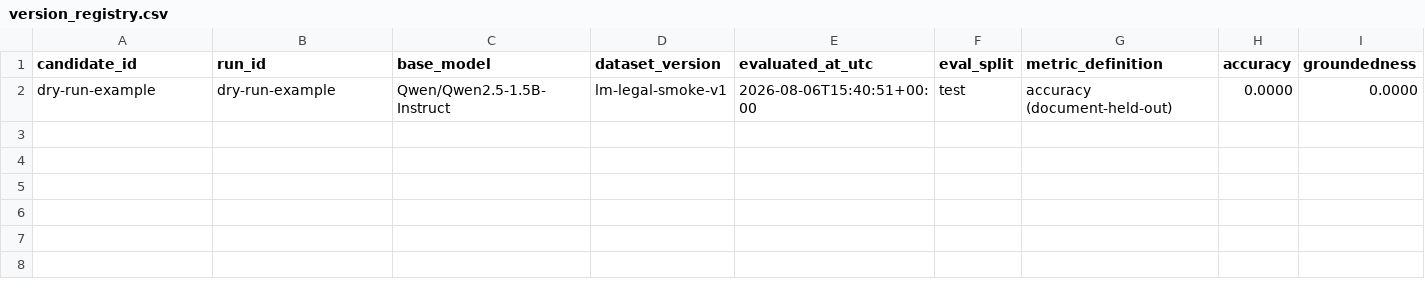
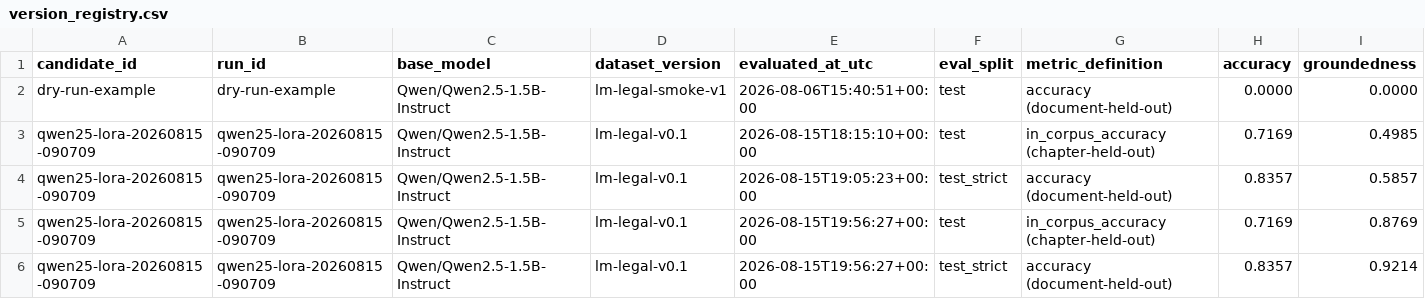
Before and after one commit to LearnMateAI/project, a CSV file: model-Thevindu/03_testing_and_versioning/version_registry.csv, drawn as a sheet; only a part is shown; rows hold the shown columns only; the diff names each change by its address in the sheet, - before the commit and + after, or states it on an @@ line.

Commit message:
Record lm-legal-v0.1 train/eval and score groundedness with the Stage-2 checker.
The first live candidate still fails the gate on T4 latency and vs gpt-4o-mini; the original groundedness FAIL was the eval regex, not the adapter.

```diff
--- a/model-Thevindu/03_testing_and_versioning/version_registry.csv
+++ b/model-Thevindu/03_testing_and_versioning/version_registry.csv
+row 3: qwen25-lora-20260815-090709 | qwen25-lora-20260815-090709 | Qwen/Qwen2.5-1.5B-Instruct | lm-legal-v0.1 | 2026-08-15T18:15:10+00:00 | test | in_corpus_accuracy (chapter-held-out) | 0.7169 | 0.4985
+row 4: qwen25-lora-20260815-090709 | qwen25-lora-20260815-090709 | Qwen/Qwen2.5-1.5B-Instruct | lm-legal-v0.1 | 2026-08-15T19:05:23+00:00 | test_strict | accuracy (document-held-out) | 0.8357 | 0.5857
+row 5: qwen25-lora-20260815-090709 | qwen25-lora-20260815-090709 | Qwen/Qwen2.5-1.5B-Instruct | lm-legal-v0.1 | 2026-08-15T19:56:27+00:00 | test | in_corpus_accuracy (chapter-held-out) | 0.7169 | 0.8769
+row 6: qwen25-lora-20260815-090709 | qwen25-lora-20260815-090709 | Qwen/Qwen2.5-1.5B-Instruct | lm-legal-v0.1 | 2026-08-15T19:56:27+00:00 | test_strict | accuracy (document-held-out) | 0.8357 | 0.9214
```
Also changed, not shown: 10 other files.
